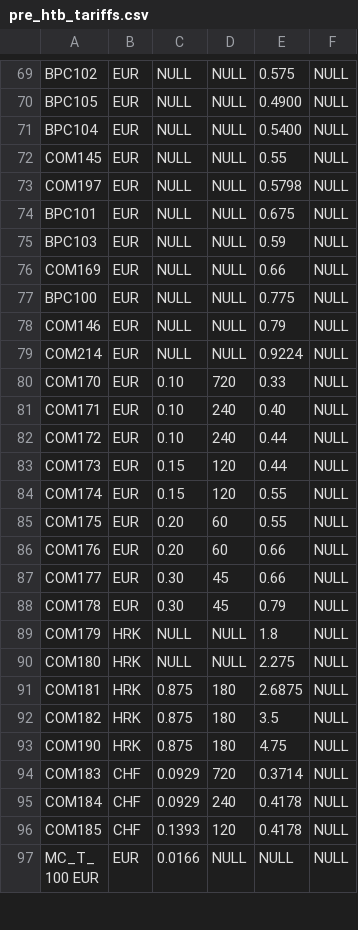
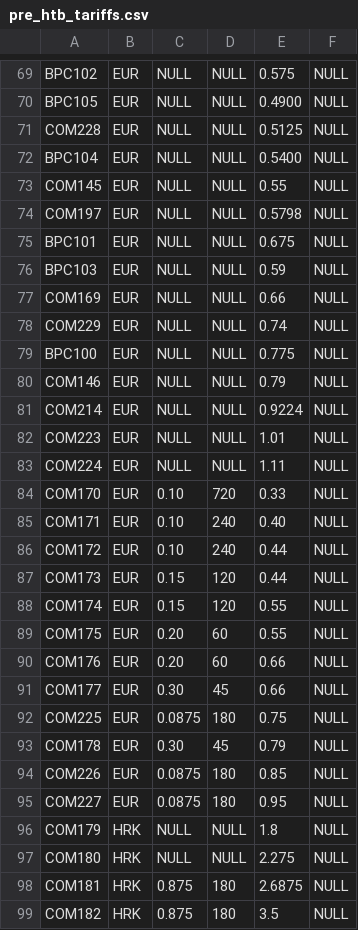
Before and after one commit to satimoto/go-datastore, a CSV file: data/pre_htb_tariffs.csv, drawn as a sheet; only a part is shown, gaps mark what is left out; the shorter side is filled out with more unchanged rows; the diff names each change by its address in the sheet, - before the commit and + after, or states it on an @@ line.

Commit message:
Update data sql processing

```diff
--- a/data/pre_htb_tariffs.csv
+++ b/data/pre_htb_tariffs.csv
+row 71: COM228 | EUR | NULL | NULL | 0.5125 | NULL
+row 78: COM229 | EUR | NULL | NULL | 0.74 | NULL
+row 82: COM223 | EUR | NULL | NULL | 1.01 | NULL
+row 83: COM224 | EUR | NULL | NULL | 1.11 | NULL
+row 92: COM225 | EUR | 0.0875 | 180 | 0.75 | NULL
+row 94: COM226 | EUR | 0.0875 | 180 | 0.85 | NULL
+row 95: COM227 | EUR | 0.0875 | 180 | 0.95 | NULL
```
Also changed, not shown: 3 other files.
